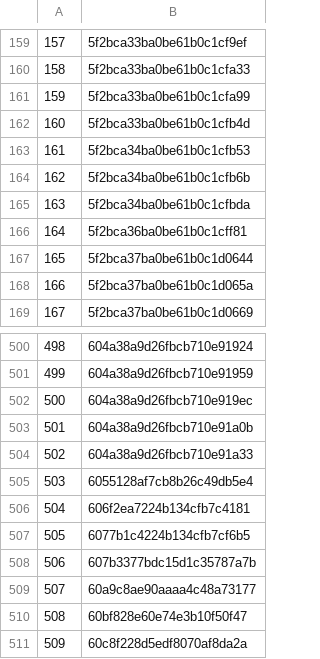
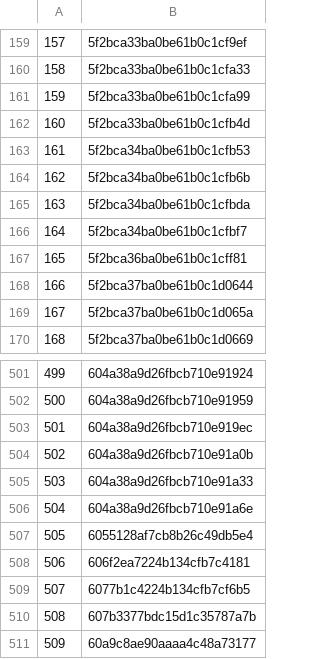
Before and after one commit to rajbirgitrepo/capmain, a CSV file: sch_exec.csv, drawn as a sheet; only a part is shown, gaps mark what is left out; the shorter side is filled out with more unchanged rows; addresses are those after the commit; the diff names each change by its address in the sheet, - before the commit and + after, or states it on an @@ line.

```diff
--- a/sch_exec.csv
+++ b/sch_exec.csv
+row 166: 164 | 5f2bca34ba0be61b0c1cfbf7
@@ column A renumbered from row 167 down @@
+row 506: 504 | 604a38a9d26fbcb710e91a6e
```
Also changed, not shown: hom_exec.csv, lifetime_exec.csv, 19 other files.
